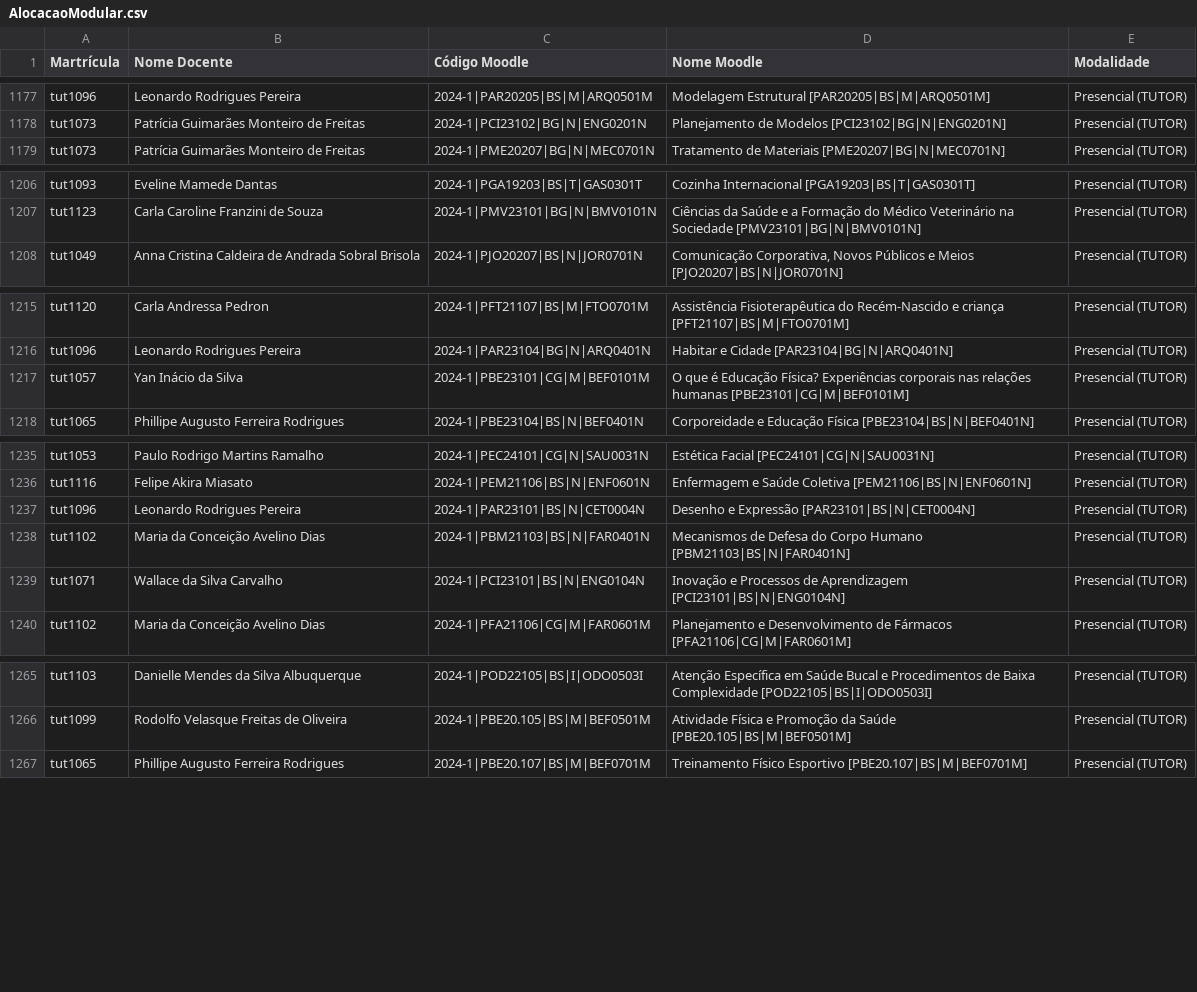
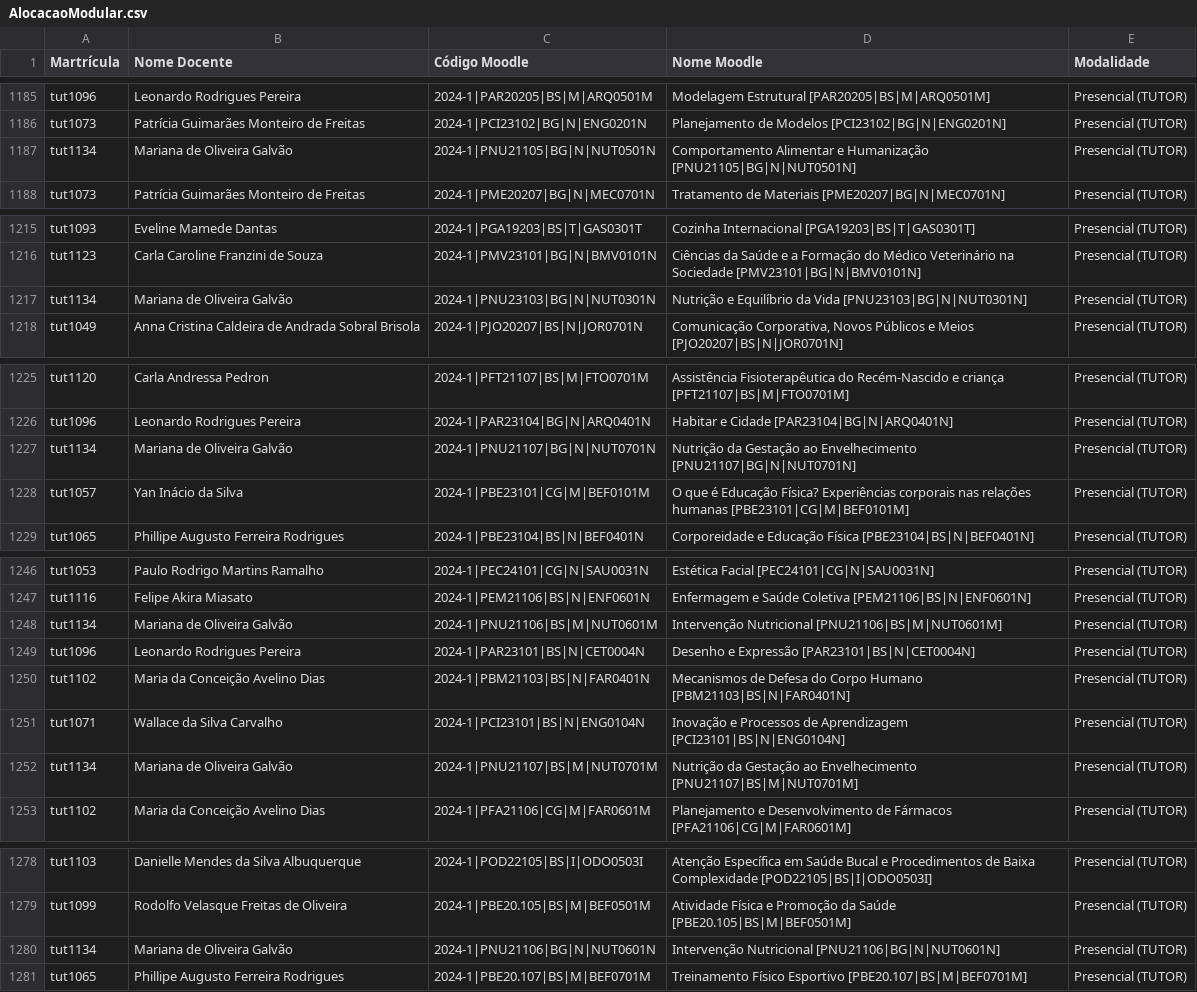
Before and after one commit to TecnologiaUnisuam/Alocacao_do_Docente, a CSV file: AlocacaoModular.csv, drawn as a sheet; only a part is shown, gaps mark what is left out; the diff covers the shown part only; the diff names each change by its address in the sheet, - before the commit and + after, or states it on an @@ line.

```diff
--- a/AlocacaoModular.csv
+++ b/AlocacaoModular.csv
+row 1187: tut1134 | Mariana de Oliveira Galvão | 2024-1|PNU21105|BG|N|NUT0501N | Comportamento Alimentar e Humanização [PNU21105|BG|N|NUT0501N] | Presencial (TUTOR)
+row 1217: tut1134 | Mariana de Oliveira Galvão | 2024-1|PNU23103|BG|N|NUT0301N | Nutrição e Equilíbrio da Vida [PNU23103|BG|N|NUT0301N] | Presencial (TUTOR)
+row 1227: tut1134 | Mariana de Oliveira Galvão | 2024-1|PNU21107|BG|N|NUT0701N | Nutrição da Gestação ao Envelhecimento [PNU21107|BG|N|NUT0701N] | Presencial (TUTOR)
+row 1248: tut1134 | Mariana de Oliveira Galvão | 2024-1|PNU21106|BS|M|NUT0601M | Intervenção Nutricional [PNU21106|BS|M|NUT0601M] | Presencial (TUTOR)
+row 1252: tut1134 | Mariana de Oliveira Galvão | 2024-1|PNU21107|BS|M|NUT0701M | Nutrição da Gestação ao Envelhecimento [PNU21107|BS|M|NUT0701M] | Presencial (TUTOR)
+row 1280: tut1134 | Mariana de Oliveira Galvão | 2024-1|PNU21106|BG|N|NUT0601N | Intervenção Nutricional [PNU21106|BG|N|NUT0601N] | Presencial (TUTOR)
```
Also changed, not shown: 15 added rows and 2 edited cells elsewhere in this file.
